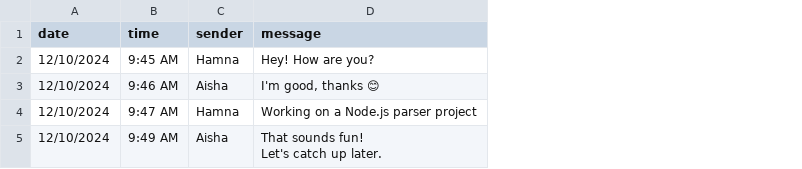
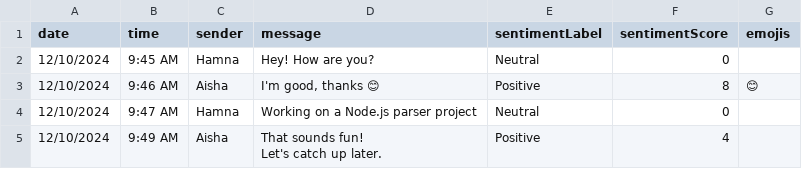
Before and after one commit to HamnaKhan26/whatsapp-chat-analyzer, a CSV file: chat.csv, drawn as a sheet; the diff names each change by its address in the sheet, - before the commit and + after, or states it on an @@ line.

Commit message:
added sentiment analysis and emoji extraction

```diff
--- a/chat.csv
+++ b/chat.csv
+column E (sentimentLabel), rows 2-5: Neutral | Positive | Neutral | Positive
+column F (sentimentScore), rows 2-5: 0 | 8 | 0 | 4
+column G (emojis), row 3: 😊
```
Also changed, not shown: 3 other files.
